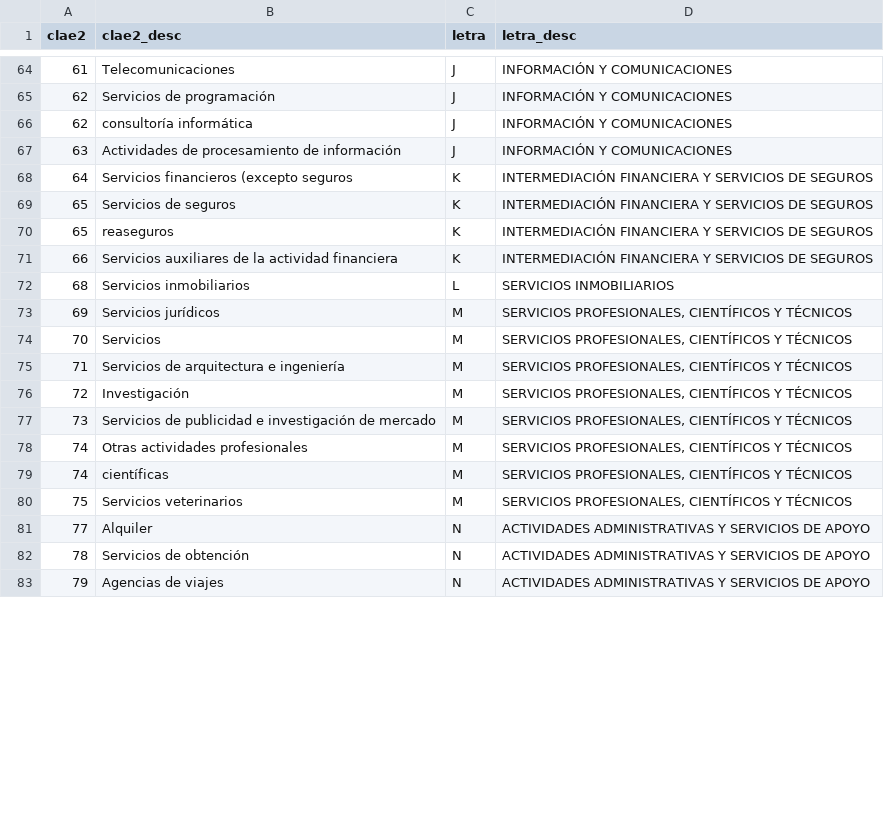
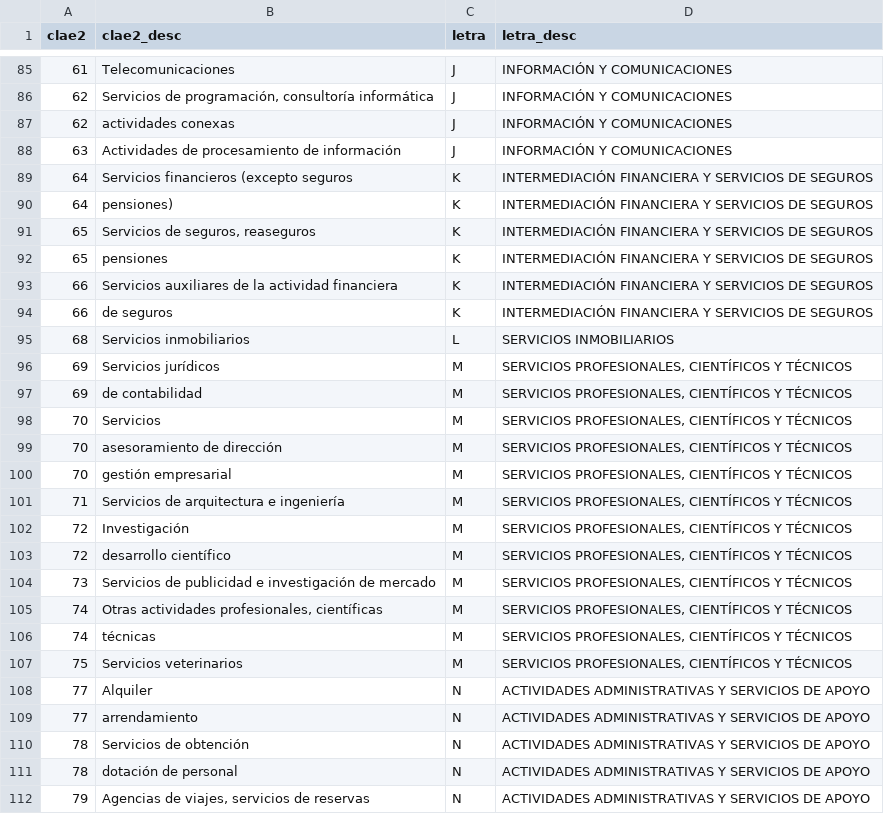
Before and after one commit to agantes/LDD, a CSV file: TP-01/TablasLimpias/CLAE.csv, drawn as a sheet; only a part is shown, gaps mark what is left out; the diff covers the shown part only.

Commit message:
Update CLAE.csv

```diff
--- a/TP-01/TablasLimpias/CLAE.csv
+++ b/TP-01/TablasLimpias/CLAE.csv
@@ -64,20 +85,28 @@ clae2,clae2_desc,letra,letra_desc
 61,Telecomunicaciones,J, INFORMACIÓN Y COMUNICACIONES
-62,Servicios de programación,J, INFORMACIÓN Y COMUNICACIONES
-62,consultoría informática,J, INFORMACIÓN Y COMUNICACIONES
+62,"Servicios de programación, consultoría informática",J, INFORMACIÓN Y COMUNICACIONES
+62,actividades conexas,J, INFORMACIÓN Y COMUNICACIONES
 63,Actividades de procesamiento de información,J, INFORMACIÓN Y COMUNICACIONES
 64,Servicios financieros (excepto seguros,K, INTERMEDIACIÓN FINANCIERA Y SERVICIOS DE SEGUROS
-65,Servicios de seguros,K, INTERMEDIACIÓN FINANCIERA Y SERVICIOS DE SEGUROS
-65,reaseguros,K, INTERMEDIACIÓN FINANCIERA Y SERVICIOS DE SEGUROS
+64,pensiones),K, INTERMEDIACIÓN FINANCIERA Y SERVICIOS DE SEGUROS
+65,"Servicios de seguros, reaseguros",K, INTERMEDIACIÓN FINANCIERA Y SERVICIOS DE SEGUROS
+65,pensiones,K, INTERMEDIACIÓN FINANCIERA Y SERVICIOS DE SEGUROS
 66,Servicios auxiliares de la actividad financiera,K, INTERMEDIACIÓN FINANCIERA Y SERVICIOS DE SEGUROS
+66,de seguros,K, INTERMEDIACIÓN FINANCIERA Y SERVICIOS DE SEGUROS
 68,Servicios inmobiliarios,L, SERVICIOS INMOBILIARIOS
 69,Servicios jurídicos,M," SERVICIOS PROFESIONALES, CIENTÍFICOS Y TÉCNICOS"
+69,de contabilidad,M," SERVICIOS PROFESIONALES, CIENTÍFICOS Y TÉCNICOS"
 70,Servicios,M," SERVICIOS PROFESIONALES, CIENTÍFICOS Y TÉCNICOS"
+70,asesoramiento de dirección,M," SERVICIOS PROFESIONALES, CIENTÍFICOS Y TÉCNICOS"
+70,gestión empresarial,M," SERVICIOS PROFESIONALES, CIENTÍFICOS Y TÉCNICOS"
 71,Servicios de arquitectura e ingeniería,M," SERVICIOS PROFESIONALES, CIENTÍFICOS Y TÉCNICOS"
 72,Investigación,M," SERVICIOS PROFESIONALES, CIENTÍFICOS Y TÉCNICOS"
+72,desarrollo científico,M," SERVICIOS PROFESIONALES, CIENTÍFICOS Y TÉCNICOS"
 73,Servicios de publicidad e investigación de mercado,M," SERVICIOS PROFESIONALES, CIENTÍFICOS Y TÉCNICOS"
-74,Otras actividades profesionales,M," SERVICIOS PROFESIONALES, CIENTÍFICOS Y TÉCNICOS"
-74,científicas,M," SERVICIOS PROFESIONALES, CIENTÍFICOS Y TÉCNICOS"
+74,"Otras actividades profesionales, científicas",M," SERVICIOS PROFESIONALES, CIENTÍFICOS Y TÉCNICOS"
+74,técnicas,M," SERVICIOS PROFESIONALES, CIENTÍFICOS Y TÉCNICOS"
 75,Servicios veterinarios,M," SERVICIOS PROFESIONALES, CIENTÍFICOS Y TÉCNICOS"
 77,Alquiler,N, ACTIVIDADES ADMINISTRATIVAS Y SERVICIOS DE APOYO
+77,arrendamiento,N, ACTIVIDADES ADMINISTRATIVAS Y SERVICIOS DE APOYO
 78,Servicios de obtención,N, ACTIVIDADES ADMINISTRATIVAS Y SERVICIOS DE APOYO
-79,Agencias de viajes,N, ACTIVIDADES ADMINISTRATIVAS Y SERVICIOS DE APOYO
+78,dotación de personal,N, ACTIVIDADES ADMINISTRATIVAS Y SERVICIOS DE APOYO
+79,"Agencias de viajes, servicios de reservas",N, ACTIVIDADES ADMINISTRATIVAS Y SERVICIOS DE APOYO
```
Also changed, not shown: 31 added rows, 2 removed rows and 21 edited cells elsewhere in this file.
